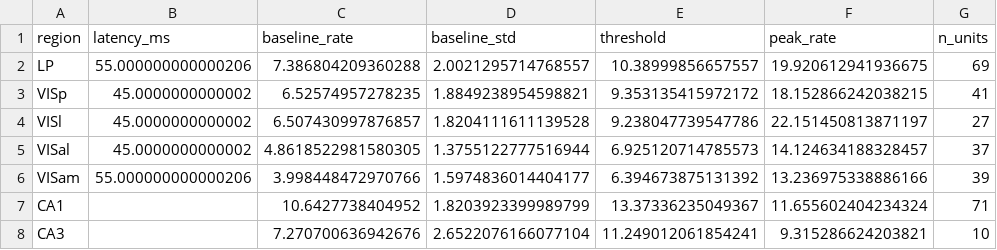
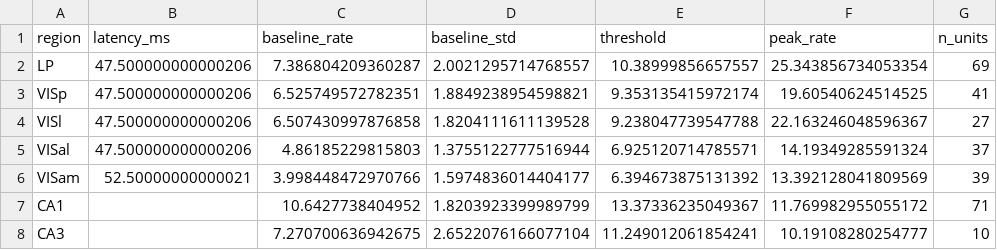
Before and after one commit to judyyhd/neuralDataScience_FinalProject, a CSV file: results/phase1_latencies.csv, drawn as a sheet.

```diff
--- a/results/phase1_latencies.csv
+++ b/results/phase1_latencies.csv
@@ -1,8 +1,8 @@
 region,latency_ms,baseline_rate,baseline_std,threshold,peak_rate,n_units
-LP,55.000000000000206,7.386804209360288,2.0021295714768557,10.38999856657557,19.920612941936675,69
-VISp,45.0000000000002,6.52574957278235,1.8849238954598821,9.353135415972172,18.152866242038215,41
-VISl,45.0000000000002,6.507430997876857,1.8204111611139528,9.238047739547786,22.151450813871197,27
-VISal,45.0000000000002,4.8618522981580305,1.3755122777516944,6.925120714785573,14.124634188328457,37
-VISam,55.000000000000206,3.998448472970766,1.5974836014404177,6.394673875131392,13.236975338886166,39
-CA1,,10.6427738404952,1.8203923399989799,13.37336235049367,11.655602404234324,71
-CA3,,7.270700636942676,2.6522076166077104,11.249012061854241,9.315286624203821,10
+LP,47.500000000000206,7.386804209360287,2.0021295714768557,10.38999856657557,25.343856734053354,69
+VISp,47.500000000000206,6.525749572782351,1.8849238954598821,9.353135415972174,19.60540624514525,41
+VISl,47.500000000000206,6.507430997876858,1.8204111611139528,9.238047739547788,22.163246048596367,27
+VISal,47.500000000000206,4.86185229815803,1.3755122777516944,6.925120714785571,14.19349285591324,37
+VISam,52.50000000000021,3.998448472970766,1.5974836014404177,6.394673875131392,13.392128041809569,39
+CA1,,10.6427738404952,1.8203923399989799,13.37336235049367,11.769982955055172,71
+CA3,,7.270700636942675,2.6522076166077104,11.249012061854241,10.19108280254777,10
```
Also changed, not shown: results/phase2_cross_correlations.csv, 6 other files.
